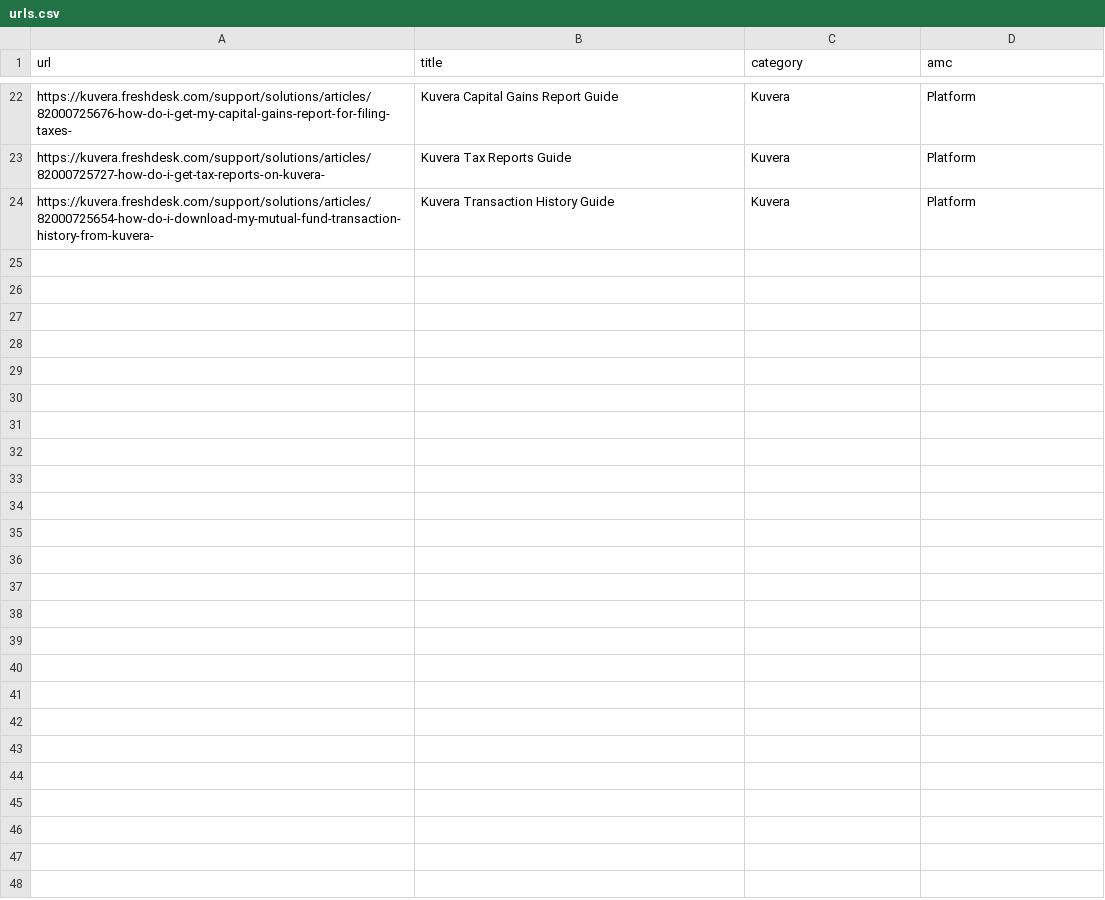
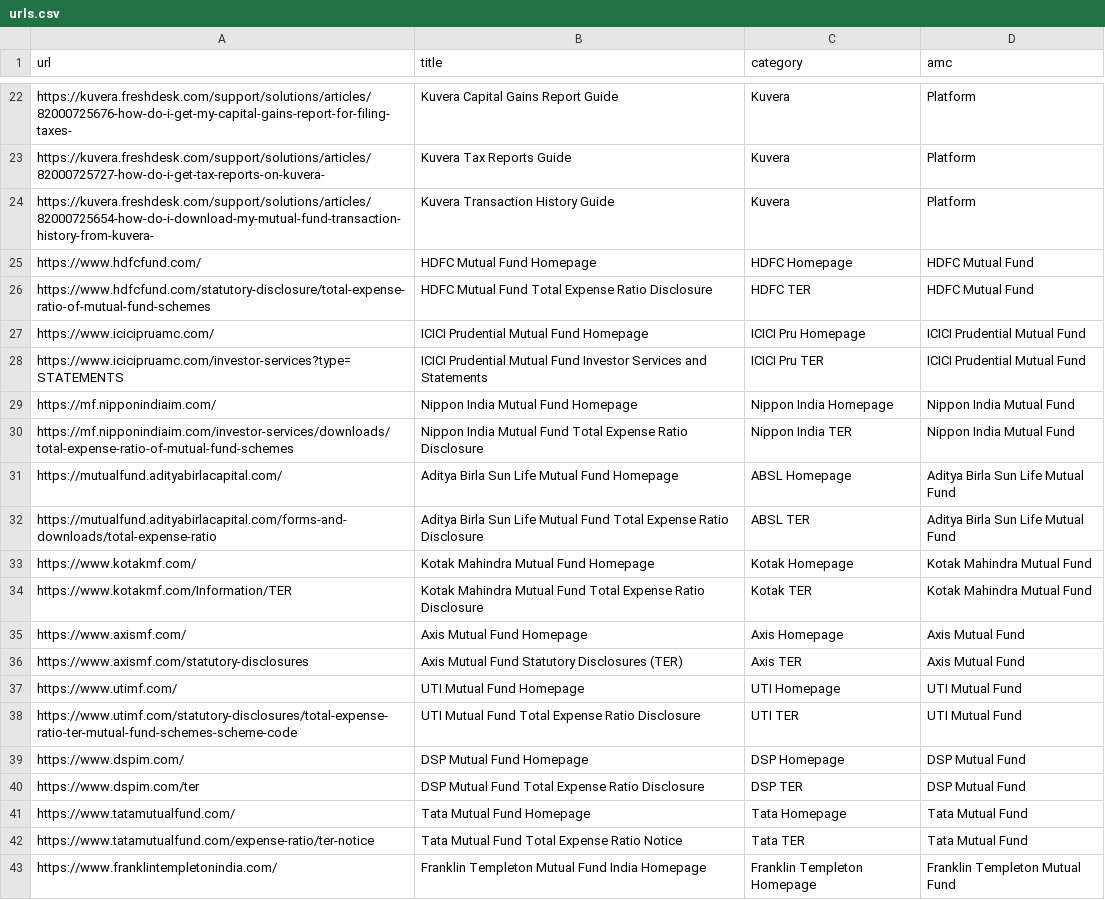
Before and after one commit to coding-0418/RAG_Chatbot, a CSV file: mf_faq_chatbot/urls.csv, drawn as a sheet; only a part is shown, gaps mark what is left out; the diff covers the shown part only.

```diff
--- a/mf_faq_chatbot/urls.csv
+++ b/mf_faq_chatbot/urls.csv
@@ -24 +24,20 @@ https://kuvera.freshdesk.com/support/solutions/articles/82000725727-how-do-i-get
 https://kuvera.freshdesk.com/support/solutions/articles/82000725654-how-do-i-download-my-mutual-fund-transaction-history-from-kuvera-,Kuvera Transaction History Guide,Kuvera,Platform
+https://www.hdfcfund.com/,HDFC Mutual Fund Homepage,HDFC Homepage,HDFC Mutual Fund
+https://www.hdfcfund.com/statutory-disclosure/total-expense-ratio-of-mutual-fund-schemes,HDFC Mutual Fund Total Expense Ratio Disclosure,HDFC TER,HDFC Mutual Fund
+https://www.icicipruamc.com/,ICICI Prudential Mutual Fund Homepage,ICICI Pru Homepage,ICICI Prudential Mutual Fund
+https://www.icicipruamc.com/investor-services?type=STATEMENTS,ICICI Prudential Mutual Fund Investor Services and Statements,ICICI Pru TER,ICICI Prudential Mutual Fund
+https://mf.nipponindiaim.com/,Nippon India Mutual Fund Homepage,Nippon India Homepage,Nippon India Mutual Fund
+https://mf.nipponindiaim.com/investor-services/downloads/total-expense-ratio-of-mutual-fund-schemes,Nippon India Mutual Fund Total Expense Ratio Disclosure,Nippon India TER,Nippon India Mutual Fund
+https://mutualfund.adityabirlacapital.com/,Aditya Birla Sun Life Mutual Fund Homepage,ABSL Homepage,Aditya Birla Sun Life Mutual Fund
+https://mutualfund.adityabirlacapital.com/forms-and-downloads/total-expense-ratio,Aditya Birla Sun Life Mutual Fund Total Expense Ratio Disclosure,ABSL TER,Aditya Birla Sun Life Mutual Fund
+https://www.kotakmf.com/,Kotak Mahindra Mutual Fund Homepage,Kotak Homepage,Kotak Mahindra Mutual Fund
+https://www.kotakmf.com/Information/TER,Kotak Mahindra Mutual Fund Total Expense Ratio Disclosure,Kotak TER,Kotak Mahindra Mutual Fund
+https://www.axismf.com/,Axis Mutual Fund Homepage,Axis Homepage,Axis Mutual Fund
+https://www.axismf.com/statutory-disclosures,Axis Mutual Fund Statutory Disclosures (TER),Axis TER,Axis Mutual Fund
+https://www.utimf.com/,UTI Mutual Fund Homepage,UTI Homepage,UTI Mutual Fund
+https://www.utimf.com/statutory-disclosures/total-expense-ratio-ter-mutual-fund-schemes-scheme-code,UTI Mutual Fund Total Expense Ratio Disclosure,UTI TER,UTI Mutual Fund
+https://www.dspim.com/,DSP Mutual Fund Homepage,DSP Homepage,DSP Mutual Fund
+https://www.dspim.com/ter,DSP Mutual Fund Total Expense Ratio Disclosure,DSP TER,DSP Mutual Fund
+https://www.tatamutualfund.com/,Tata Mutual Fund Homepage,Tata Homepage,Tata Mutual Fund
+https://www.tatamutualfund.com/expense-ratio/ter-notice,Tata Mutual Fund Total Expense Ratio Notice,Tata TER,Tata Mutual Fund
+https://www.franklintempletonindia.com/,Franklin Templeton Mutual Fund India Homepage,Franklin Templeton Homepage,Franklin Templeton Mutual Fund
```
Also changed, not shown: 27 added rows elsewhere in this file, 1 other file.
